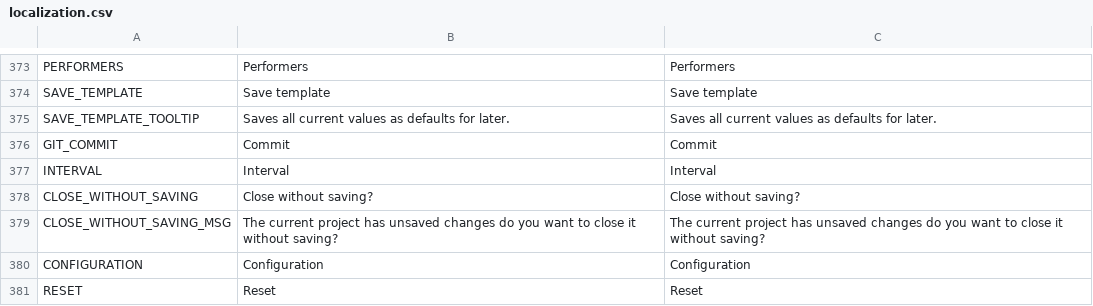
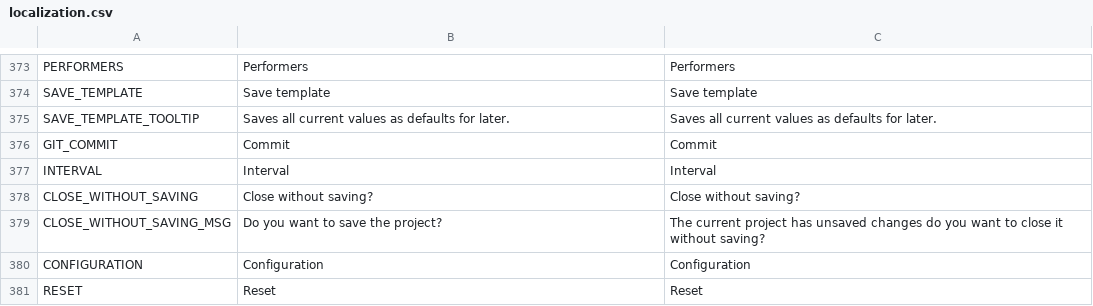
Before and after one commit to OpenFunscripter/OFS, a CSV file: localization/localization.csv, drawn as a sheet; only a part is shown, gaps mark what is left out.

Commit message:
change closeWithoutSavingDialog #42

```diff
--- a/localization/localization.csv
+++ b/localization/localization.csv
@@ -402,3 +402,3 @@ INTERVAL,Interval,Interval
 CLOSE_WITHOUT_SAVING,Close without saving?,Close without saving?
-CLOSE_WITHOUT_SAVING_MSG,The current project has unsaved changes do you want to close it without saving?,The current project has unsaved changes do you want to close it without saving?
+CLOSE_WITHOUT_SAVING_MSG,Do you want to save the project?,The current project has unsaved changes do you want to close it without saving?
 CONFIGURATION,Configuration,Configuration
```
Also changed, not shown: 2 other files.
